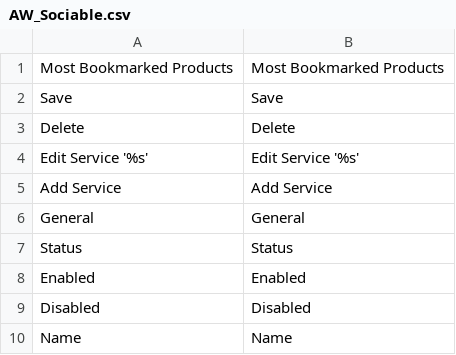
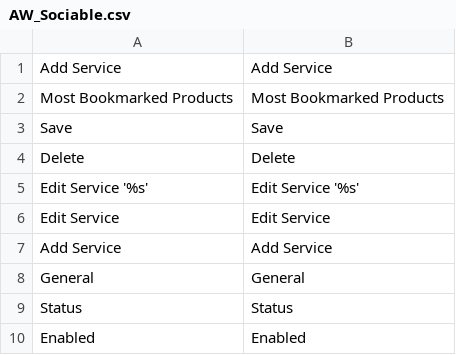
Before and after one commit to Kapow-Events/kapow-test, a CSV file: app/locale/en_US/AW_Sociable.csv, drawn as a sheet; only a part is shown; the shorter side is filled out with more unchanged rows; the diff names each change by its address in the sheet, - before the commit and + after, or states it on an @@ line.

Commit message:
Chore: Updated Sociable extension to version 1.1.1

```diff
--- a/app/locale/en_US/AW_Sociable.csv
+++ b/app/locale/en_US/AW_Sociable.csv
+row 1: Add Service | Add Service
+row 6: Edit Service | Edit Service
```
Also changed, not shown: 33 other files.
